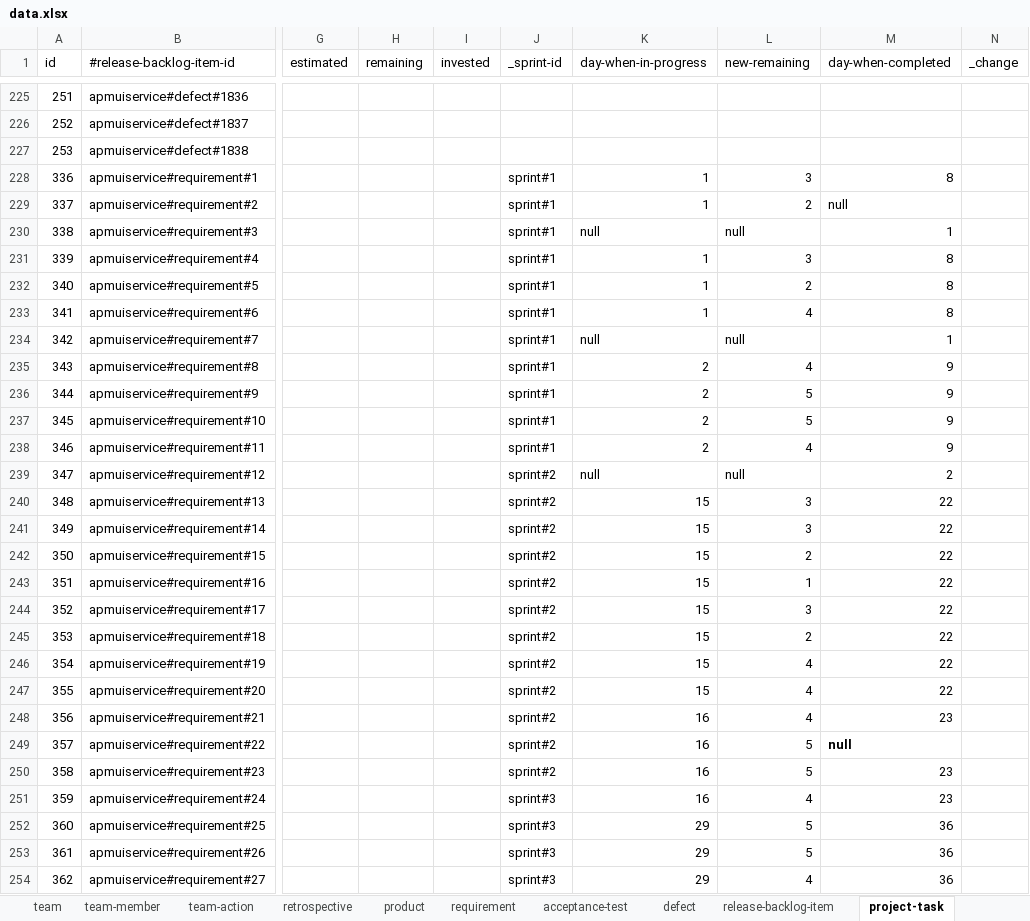
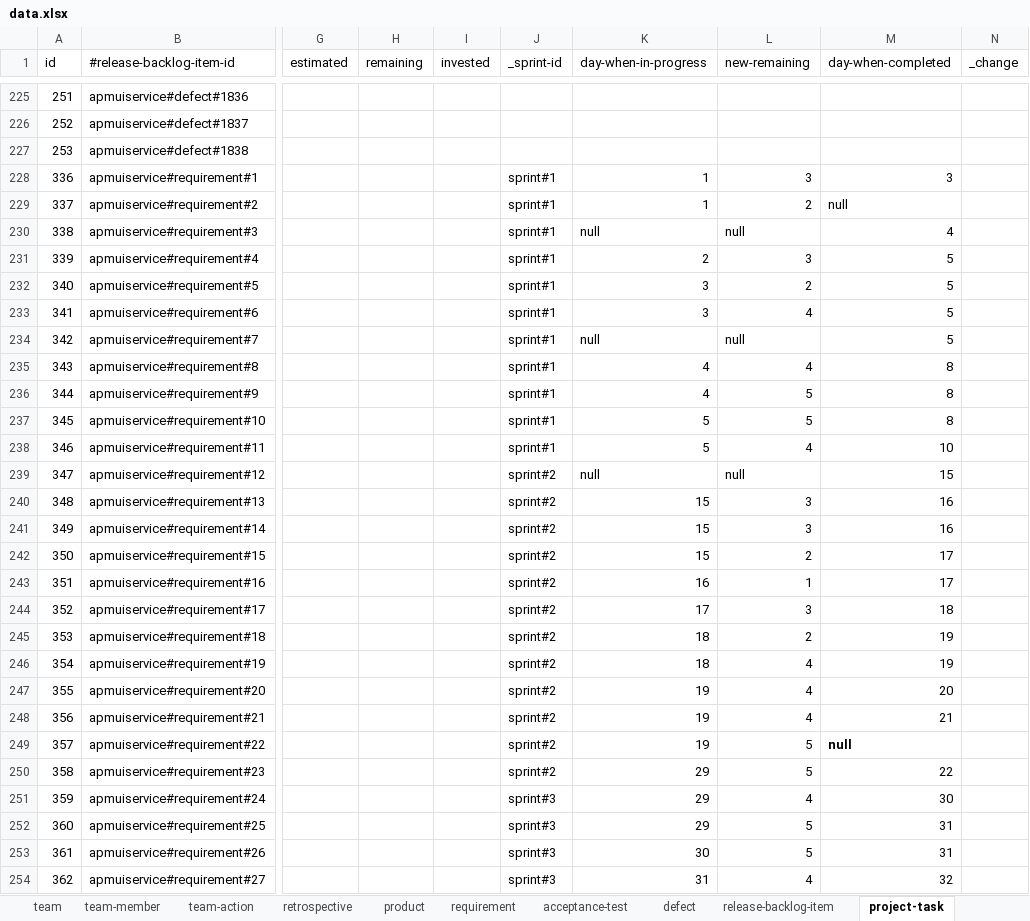
Before and after one commit to pe-pan/agm-data-generator, an Excel workbook: src/main/resources/data.xlsx, sheet project-task, drawn as a sheet; only a part is shown, gaps mark what is left out; values as stored, in another font and other column widths than the file's, no borders; the diff covers the shown part only; the diff names each change by its address in the sheet, - before the commit and + after, or states it on an @@ line.

Commit message:
REQ: improving project task data - requirements of sprint #6 have better descriptions + time when started / finished improved

```diff
--- a/src/main/resources/data.xlsx (sheet project-task)
+++ b/src/main/resources/data.xlsx (sheet project-task)
-M228 (day-when-completed): 8
+M228 (day-when-completed): 3
-M230 (day-when-completed): 1
+M230 (day-when-completed): 4
-K231 (day-when-in-progress): 1
+K231 (day-when-in-progress): 2
-M231:M233 (day-when-completed): 8
+M231:M233 (day-when-completed): 5
-K232:K233 (day-when-in-progress): 1
+K232:K233 (day-when-in-progress): 3
-M234 (day-when-completed): 1
+M234 (day-when-completed): 5
-K235:K236 (day-when-in-progress): 2
+K235:K236 (day-when-in-progress): 4
-M235:M237 (day-when-completed): 9
+M235:M237 (day-when-completed): 8
-K237:K238 (day-when-in-progress): 2
+K237:K238 (day-when-in-progress): 5
-M238 (day-when-completed): 9
+M238 (day-when-completed): 10
-M239 (day-when-completed): 2
+M239 (day-when-completed): 15
-M240:M241 (day-when-completed): 22
+M240:M241 (day-when-completed): 16
-M242:M243 (day-when-completed): 22
+M242:M243 (day-when-completed): 17
-K243 (day-when-in-progress): 15
+K243 (day-when-in-progress): 16
-K244 (day-when-in-progress): 15
+K244 (day-when-in-progress): 17
-M244 (day-when-completed): 22
+M244 (day-when-completed): 18
-K245:K246 (day-when-in-progress): 15
+K245:K246 (day-when-in-progress): 18
-M245:M246 (day-when-completed): 22
+M245:M246 (day-when-completed): 19
-K247 (day-when-in-progress): 15
+K247 (day-when-in-progress): 19
-M247 (day-when-completed): 22
+M247 (day-when-completed): 20
-K248:K249 (day-when-in-progress): 16
+K248:K249 (day-when-in-progress): 19
-M248 (day-when-completed): 23
+M248 (day-when-completed): 21
-K250:K251 (day-when-in-progress): 16
+K250:K251 (day-when-in-progress): 29
-M250 (day-when-completed): 23
+M250 (day-when-completed): 22
-M251 (day-when-completed): 23
+M251 (day-when-completed): 30
-M252:M253 (day-when-completed): 36
+M252:M253 (day-when-completed): 31
-K253 (day-when-in-progress): 29
+K253 (day-when-in-progress): 30
-K254 (day-when-in-progress): 29
+K254 (day-when-in-progress): 31
-M254 (day-when-completed): 36
+M254 (day-when-completed): 32
```
Also changed, not shown: 693 edited cells elsewhere in this sheet.
